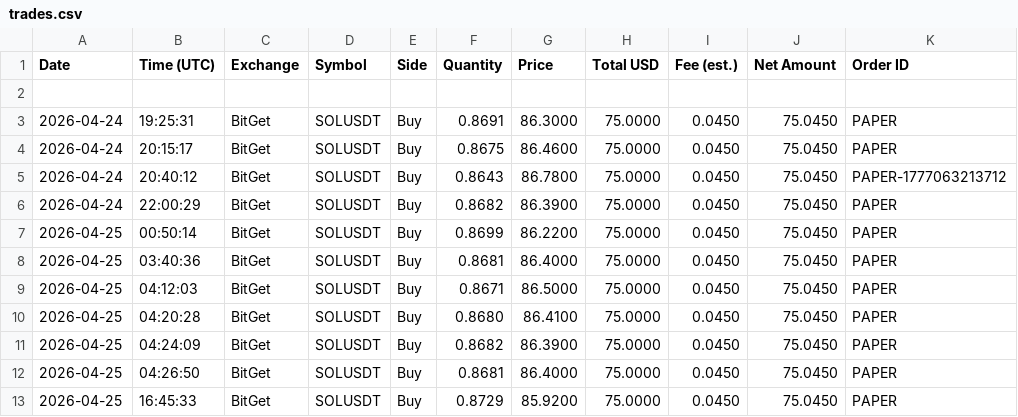
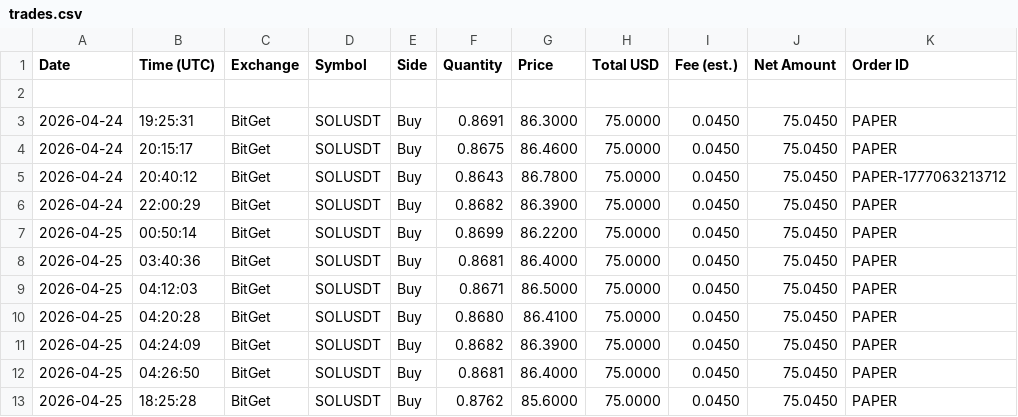
Before and after one commit to linuxdls14-prog/jackson-video-resources-claude-tradingview-mcp-trading, a CSV file: trades.csv, drawn as a sheet; only a part is shown; the diff names each change by its address in the sheet, - before the commit and + after, or states it on an @@ line.

Commit message:
state: trades.csv 2026-04-25T18:25

```diff
--- a/trades.csv
+++ b/trades.csv
-B13 (Time (UTC)): 16:45:33
+B13 (Time (UTC)): 18:25:28
-F13 (Quantity): 0.8729
+F13 (Quantity): 0.8762
-G13 (Price): 85.9200
+G13 (Price): 85.6000
```
